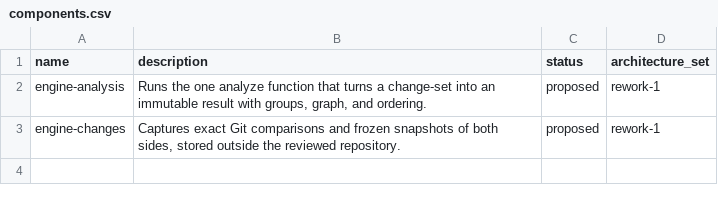
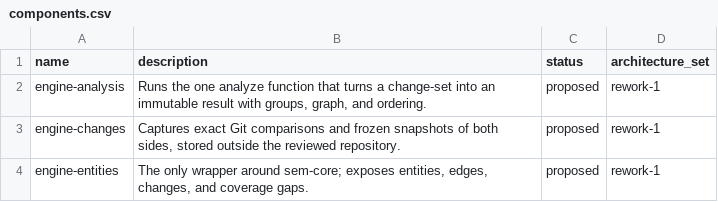
Before and after one commit to mikenrafter/diff-core, a CSV file: residual/components.csv, drawn as a sheet.

```diff
--- a/residual/components.csv
+++ b/residual/components.csv
@@ -3 +3,2 @@ engine-analysis,"Runs the one analyze function that turns a change-set into an i
 engine-changes,"Captures exact Git comparisons and frozen snapshots of both sides, stored outside the reviewed repository.",proposed,rework-1
+engine-entities,"The only wrapper around sem-core; exposes entities, edges, changes, and coverage gaps.",proposed,rework-1
```
Also changed, not shown: 2 other files.
